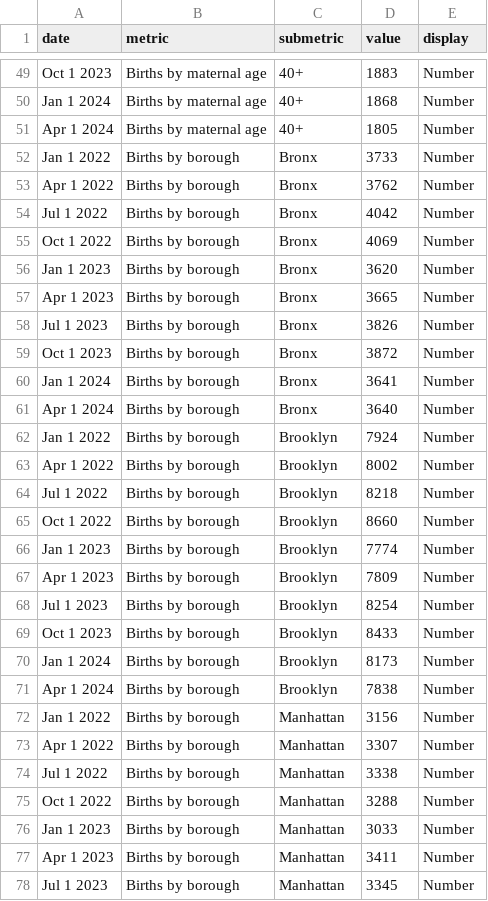
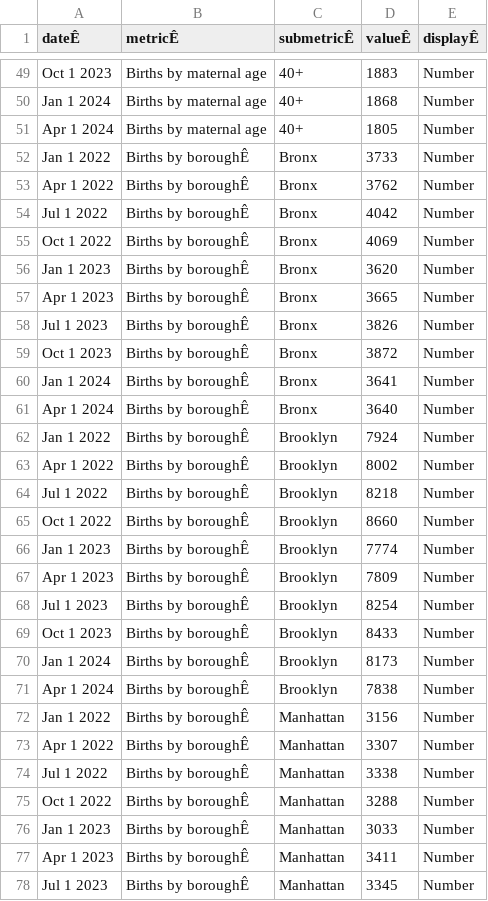
Before and after one commit to mmontesanonyc/pretend-ovs, a CSV file: data.csv, drawn as a sheet; only a part is shown, gaps mark what is left out; the diff covers the shown part only; the diff names each change by its address in the sheet, - before the commit and + after, or states it on an @@ line.

```diff
--- a/data.csv
+++ b/data.csv
-A1: date
+A1: dateÊ
-B1: metric
+B1: metricÊ
-C1: submetric
+C1: submetricÊ
-D1: value
+D1: valueÊ
-E1: display
+E1: displayÊ
-B52:B78 (metricÊ): Births by borough
+B52:B78 (metricÊ): Births by boroughÊ
```
Also changed, not shown: 33 edited cells elsewhere in this file, 21 other files.
